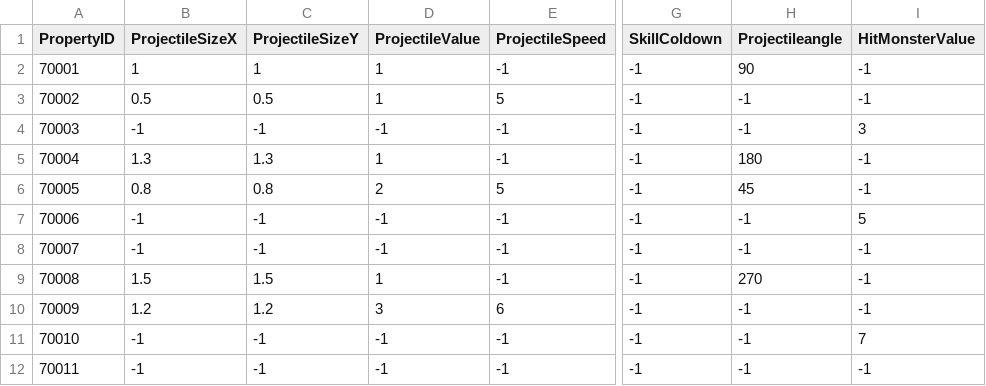
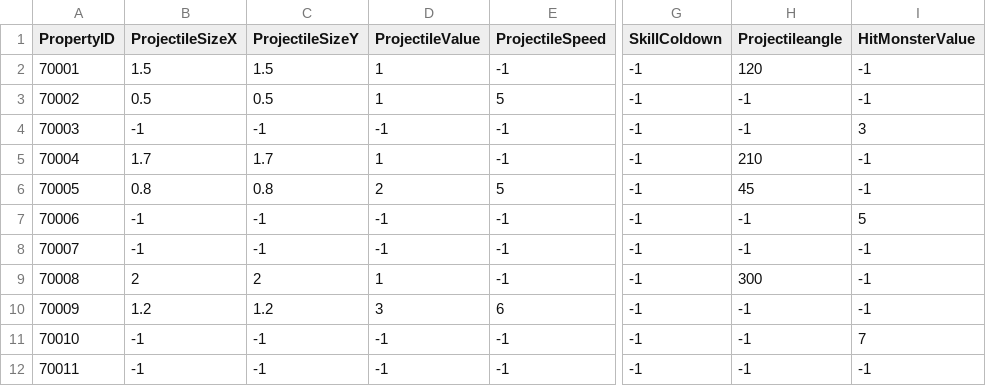
Before and after one commit to Kim-coding/SkillMaster, a CSV file: Assets/Resources/Table/SkilldownTable.CSV, drawn as a sheet; only a part is shown, gaps mark what is left out; the diff names each change by its address in the sheet, - before the commit and + after, or states it on an @@ line.

```diff
--- a/Assets/Resources/Table/SkilldownTable.CSV
+++ b/Assets/Resources/Table/SkilldownTable.CSV
-B2 (ProjectileSizeX): 1
+B2 (ProjectileSizeX): 1.5
-C2 (ProjectileSizeY): 1
+C2 (ProjectileSizeY): 1.5
-H2 (Projectileangle): 90
+H2 (Projectileangle): 120
-B5 (ProjectileSizeX): 1.3
+B5 (ProjectileSizeX): 1.7
-C5 (ProjectileSizeY): 1.3
+C5 (ProjectileSizeY): 1.7
-H5 (Projectileangle): 180
+H5 (Projectileangle): 210
-B9 (ProjectileSizeX): 1.5
+B9 (ProjectileSizeX): 2
-C9 (ProjectileSizeY): 1.5
+C9 (ProjectileSizeY): 2
-H9 (Projectileangle): 270
+H9 (Projectileangle): 300
```
Also changed, not shown: Assets/Resources/Table/SkillTable.CSV.
